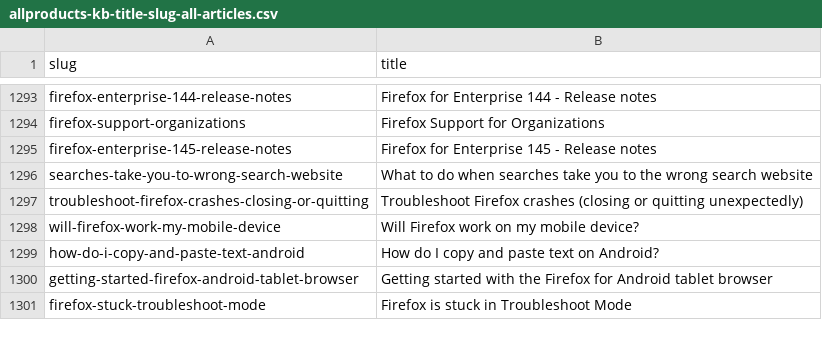
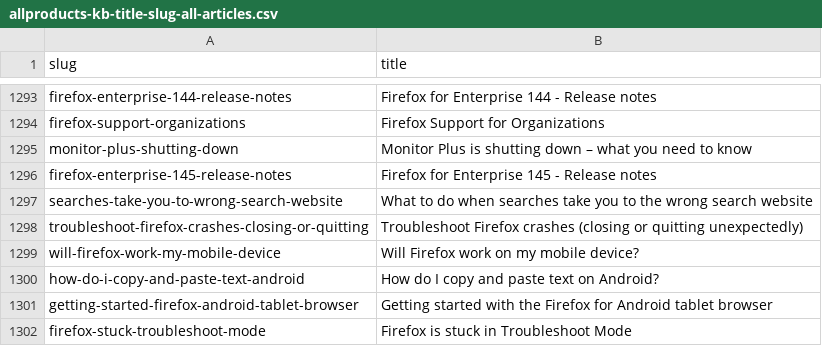
Before and after one commit to thunderbird/github-action-thunderbird-kb, a CSV file: allproducts-kb-title-slug-all-articles.csv, drawn as a sheet; only a part is shown, gaps mark what is left out; the diff names each change by its address in the sheet, - before the commit and + after, or states it on an @@ line.

```diff
--- a/allproducts-kb-title-slug-all-articles.csv
+++ b/allproducts-kb-title-slug-all-articles.csv
+row 1295: monitor-plus-shutting-down | Monitor Plus is shutting down – what you need to know
```
Also changed, not shown: 1 other file.
